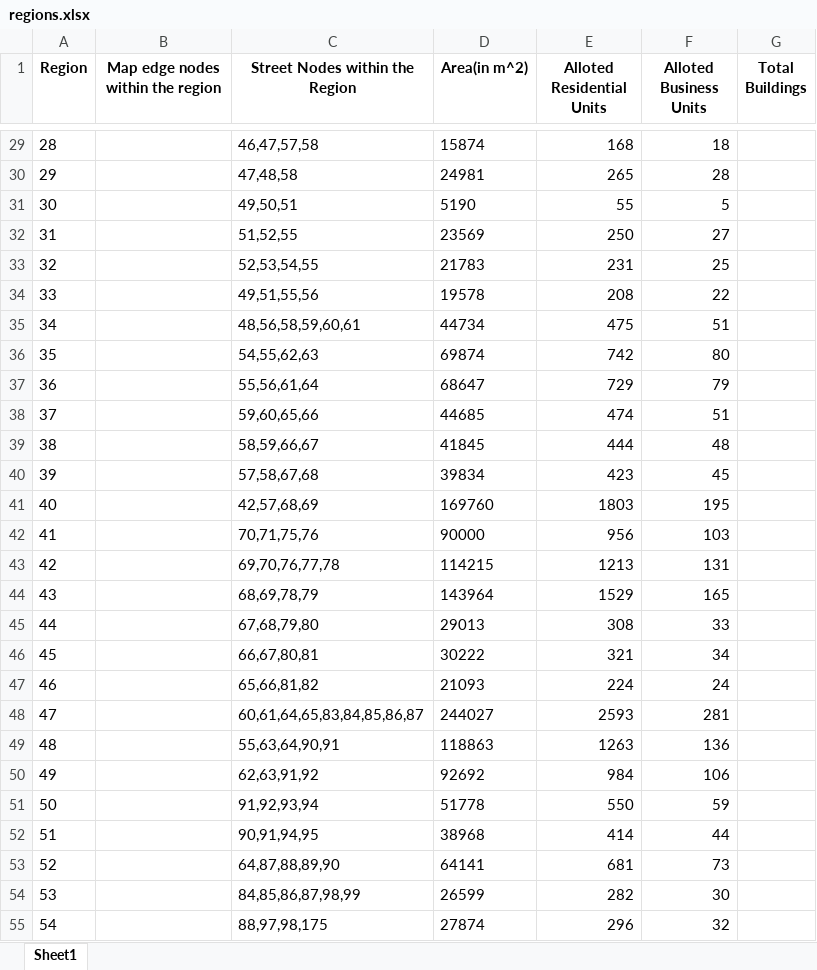
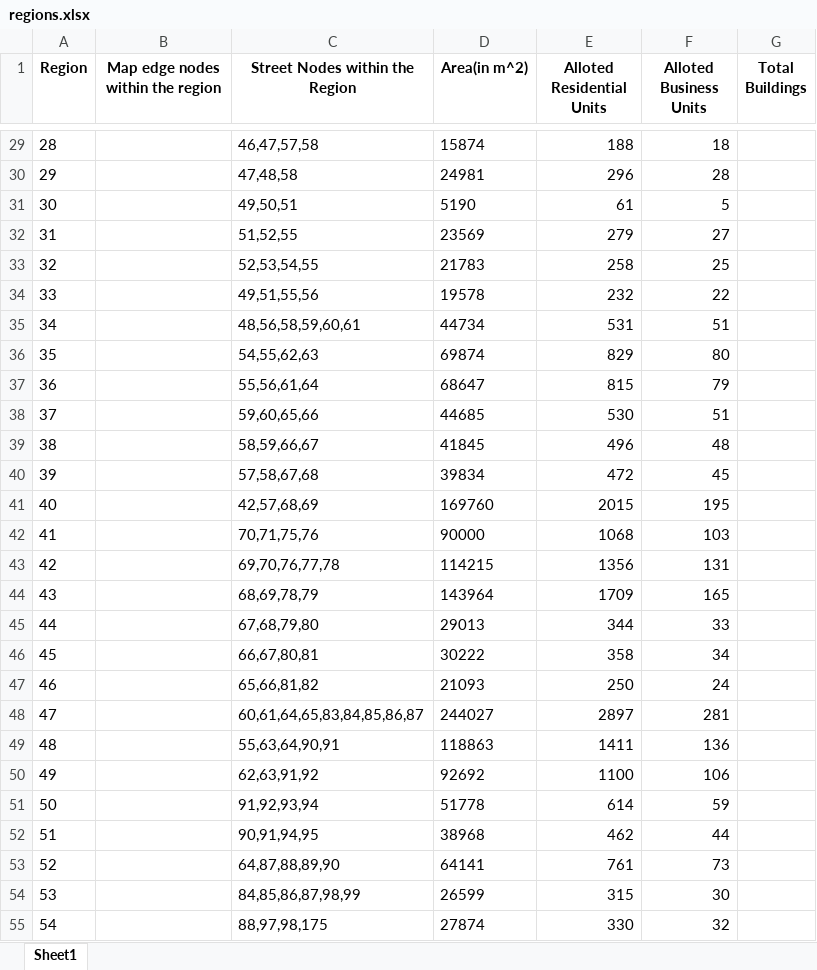
Before and after one commit to JohnLloydProg/Epidemic-Simulation, an Excel workbook: map/city/regions.xlsx, sheet Sheet1, drawn as a sheet; only a part is shown, gaps mark what is left out; values as stored, in another font and other column widths than the file's, no borders; the diff covers the shown part only; the diff names each change by its address in the sheet, - before the commit and + after, or states it on an @@ line.

Commit message:
updated housing units and resident count per house hold based on real data

```diff
--- a/map/city/regions.xlsx (sheet Sheet1)
+++ b/map/city/regions.xlsx (sheet Sheet1)
-E29 (Alloted Residential Units): 168
+E29 (Alloted Residential Units): 188
-E30 (Alloted Residential Units): 265
+E30 (Alloted Residential Units): 296
-E31 (Alloted Residential Units): 55
+E31 (Alloted Residential Units): 61
-E32 (Alloted Residential Units): 250
+E32 (Alloted Residential Units): 279
-E33 (Alloted Residential Units): 231
+E33 (Alloted Residential Units): 258
-E34 (Alloted Residential Units): 208
+E34 (Alloted Residential Units): 232
-E35 (Alloted Residential Units): 475
+E35 (Alloted Residential Units): 531
-E36 (Alloted Residential Units): 742
+E36 (Alloted Residential Units): 829
-E37 (Alloted Residential Units): 729
+E37 (Alloted Residential Units): 815
-E38 (Alloted Residential Units): 474
+E38 (Alloted Residential Units): 530
-E39 (Alloted Residential Units): 444
+E39 (Alloted Residential Units): 496
-E40 (Alloted Residential Units): 423
+E40 (Alloted Residential Units): 472
-E41 (Alloted Residential Units): 1803
+E41 (Alloted Residential Units): 2015
-E42 (Alloted Residential Units): 956
+E42 (Alloted Residential Units): 1068
-E43 (Alloted Residential Units): 1213
+E43 (Alloted Residential Units): 1356
-E44 (Alloted Residential Units): 1529
+E44 (Alloted Residential Units): 1709
-E45 (Alloted Residential Units): 308
+E45 (Alloted Residential Units): 344
-E46 (Alloted Residential Units): 321
+E46 (Alloted Residential Units): 358
-E47 (Alloted Residential Units): 224
+E47 (Alloted Residential Units): 250
-E48 (Alloted Residential Units): 2593
+E48 (Alloted Residential Units): 2897
-E49 (Alloted Residential Units): 1263
+E49 (Alloted Residential Units): 1411
-E50 (Alloted Residential Units): 984
+E50 (Alloted Residential Units): 1100
-E51 (Alloted Residential Units): 550
+E51 (Alloted Residential Units): 614
-E52 (Alloted Residential Units): 414
+E52 (Alloted Residential Units): 462
-E53 (Alloted Residential Units): 681
+E53 (Alloted Residential Units): 761
-E54 (Alloted Residential Units): 282
+E54 (Alloted Residential Units): 315
-E55 (Alloted Residential Units): 296
+E55 (Alloted Residential Units): 330
```
Also changed, not shown: 308 edited cells elsewhere in this sheet, 2 other files.
